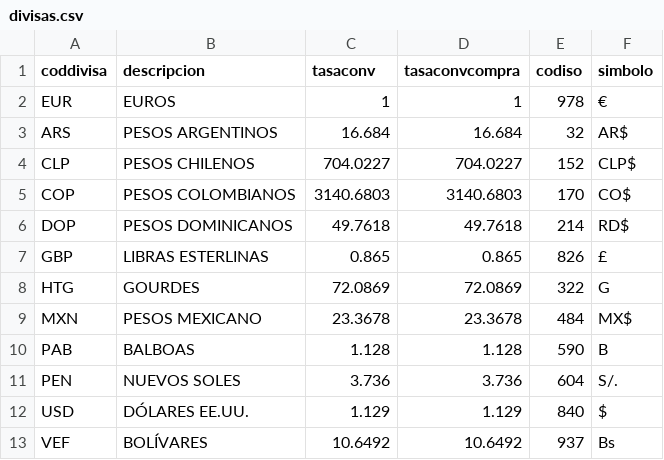
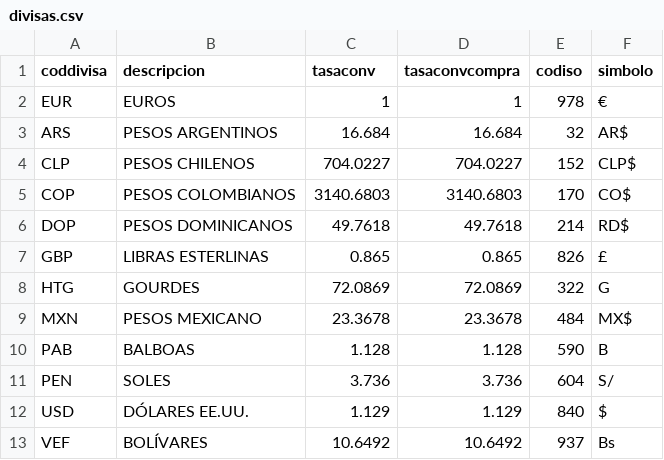
Before and after one commit to nature613/facturascripts, a CSV file: Core/Data/Lang/ES/divisas.csv, drawn as a sheet.

Commit message:
Updated Sol currency.

```diff
--- a/Core/Data/Lang/ES/divisas.csv
+++ b/Core/Data/Lang/ES/divisas.csv
@@ -10,3 +10,3 @@ coddivisa;descripcion;tasaconv;tasaconvcompra;codiso;simbolo
 "PAB";"BALBOAS";"1.128";"1.128";"590";"B"
-"PEN";"NUEVOS SOLES";"3.736";"3.736";"604";"S/."
+"PEN";"SOLES";"3.736";"3.736";"604";"S/"
 "USD";"DÓLARES EE.UU.";"1.129";"1.129";"840";"$"
```
